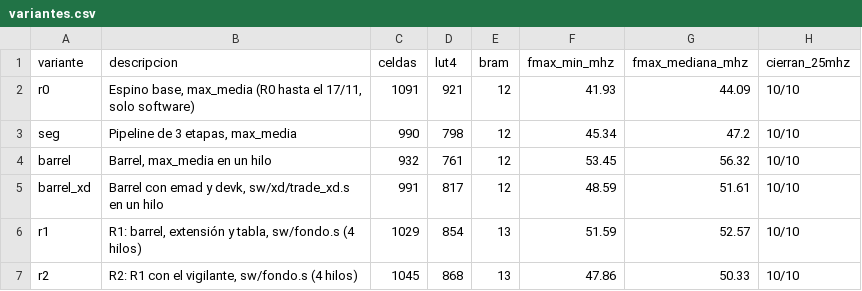
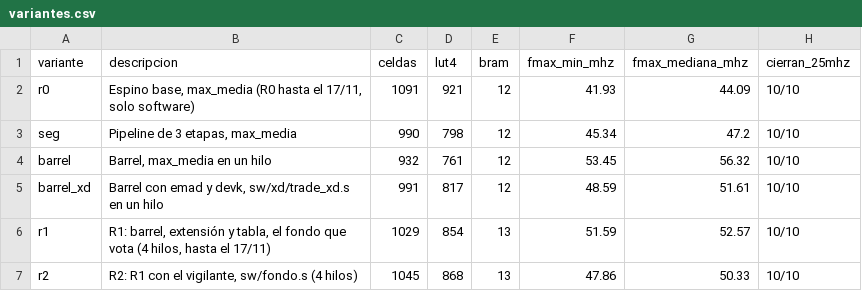
Before and after one commit to nicolasaraneda/Proyecto4_Arquitectura_De_Computadores, a CSV file: docs/mediciones/p7/variantes.csv, drawn as a sheet; only a part is shown; the diff names each change by its address in the sheet, - before the commit and + after, or states it on an @@ line.

Commit message:
El fondo que vota guardado como historico para el co-diseno de P7 (antes de integrar el programa nuevo de R1 y R2)

```diff
--- a/docs/mediciones/p7/variantes.csv
+++ b/docs/mediciones/p7/variantes.csv
-B6 (descripcion): …y tabla, sw/fondo.s (4 hilos)
+B6 (descripcion): …y tabla, el fondo que vota (4 hilos, hasta el 17/11)
```
Also changed, not shown: 6 other files.
